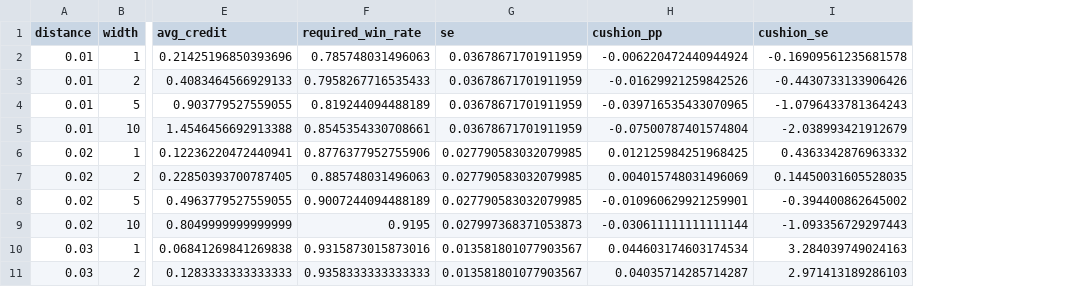
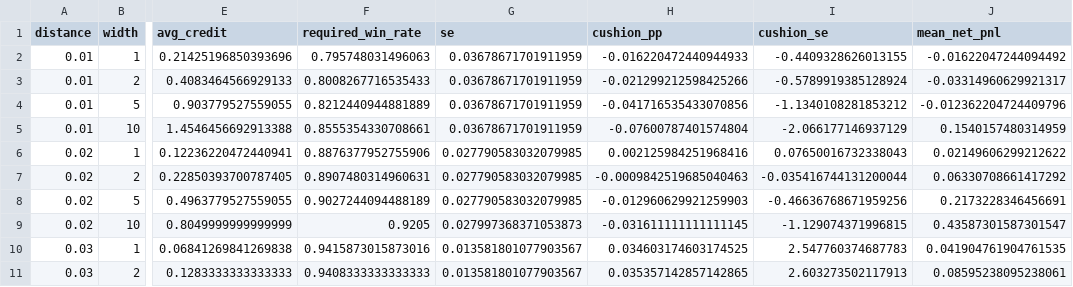
Before and after one commit to dreadf/Argus, a CSV file: output/data/evidence_gate_results.csv, drawn as a sheet; only a part is shown, gaps mark what is left out; the diff covers the shown part only; the diff names each change by its address in the sheet, - before the commit and + after, or states it on an @@ line.

```diff
--- a/output/data/evidence_gate_results.csv
+++ b/output/data/evidence_gate_results.csv
+column J (mean_net_pnl), rows 2-11: -0.01622047244094492 | -0.03314960629921317 | -0.012362204724409796 | 0.1540157480314959 | 0.02149606299212622 | 0.06330708661417292 | 0.2173228346456691 | 0.43587301587301547 | 0.041904761904761535 | 0.08595238095238061
-F2 (required_win_rate): 0.785748031496063
+F2 (required_win_rate): 0.795748031496063
-H2 (cushion_pp): -0.006220472440944924
+H2 (cushion_pp): -0.016220472440944933
-I2 (cushion_se): -0.16909561235681578
+I2 (cushion_se): -0.4409328626013155
-F3 (required_win_rate): 0.7958267716535433
+F3 (required_win_rate): 0.8008267716535433
-H3 (cushion_pp): -0.01629921259842526
+H3 (cushion_pp): -0.021299212598425266
-I3 (cushion_se): -0.4430733133906426
+I3 (cushion_se): -0.5789919385128924
-F4 (required_win_rate): 0.819244094488189
+F4 (required_win_rate): 0.8212440944881889
-H4 (cushion_pp): -0.039716535433070965
+H4 (cushion_pp): -0.041716535433070856
-I4 (cushion_se): -1.0796433781364243
+I4 (cushion_se): -1.1340108281853212
-F5 (required_win_rate): 0.8545354330708661
+F5 (required_win_rate): 0.8555354330708661
-H5 (cushion_pp): -0.07500787401574804
+H5 (cushion_pp): -0.07600787401574804
-I5 (cushion_se): -2.038993421912679
+I5 (cushion_se): -2.066177146937129
-F6 (required_win_rate): 0.8776377952755906
+F6 (required_win_rate): 0.8876377952755906
-H6 (cushion_pp): 0.012125984251968425
+H6 (cushion_pp): 0.002125984251968416
-I6 (cushion_se): 0.4363342876963332
+I6 (cushion_se): 0.07650016732338043
-F7 (required_win_rate): 0.885748031496063
+F7 (required_win_rate): 0.8907480314960631
-H7 (cushion_pp): 0.004015748031496069
+H7 (cushion_pp): -0.0009842519685040463
-I7 (cushion_se): 0.14450031605528035
+I7 (cushion_se): -0.035416744131200044
-F8 (required_win_rate): 0.9007244094488189
+F8 (required_win_rate): 0.9027244094488189
-H8 (cushion_pp): -0.010960629921259901
+H8 (cushion_pp): -0.012960629921259903
-I8 (cushion_se): -0.394400862645002
+I8 (cushion_se): -0.46636768671959256
-F9 (required_win_rate): 0.9195
+F9 (required_win_rate): 0.9205
-H9 (cushion_pp): -0.030611111111111144
+H9 (cushion_pp): -0.031611111111111145
-I9 (cushion_se): -1.093356729297443
+I9 (cushion_se): -1.129074371996815
-F10 (required_win_rate): 0.9315873015873016
+F10 (required_win_rate): 0.9415873015873016
-H10 (cushion_pp): 0.044603174603174534
+H10 (cushion_pp): 0.034603174603174525
-I10 (cushion_se): 3.284039749024163
+I10 (cushion_se): 2.547760374687783
-F11 (required_win_rate): 0.9358333333333333
+F11 (required_win_rate): 0.9408333333333333
-H11 (cushion_pp): 0.04035714285714287
+H11 (cushion_pp): 0.035357142857142865
-I11 (cushion_se): 2.971413189286103
+I11 (cushion_se): 2.603273502117913
```
Also changed, not shown: 42 edited cells elsewhere in this file, 2 other files.
